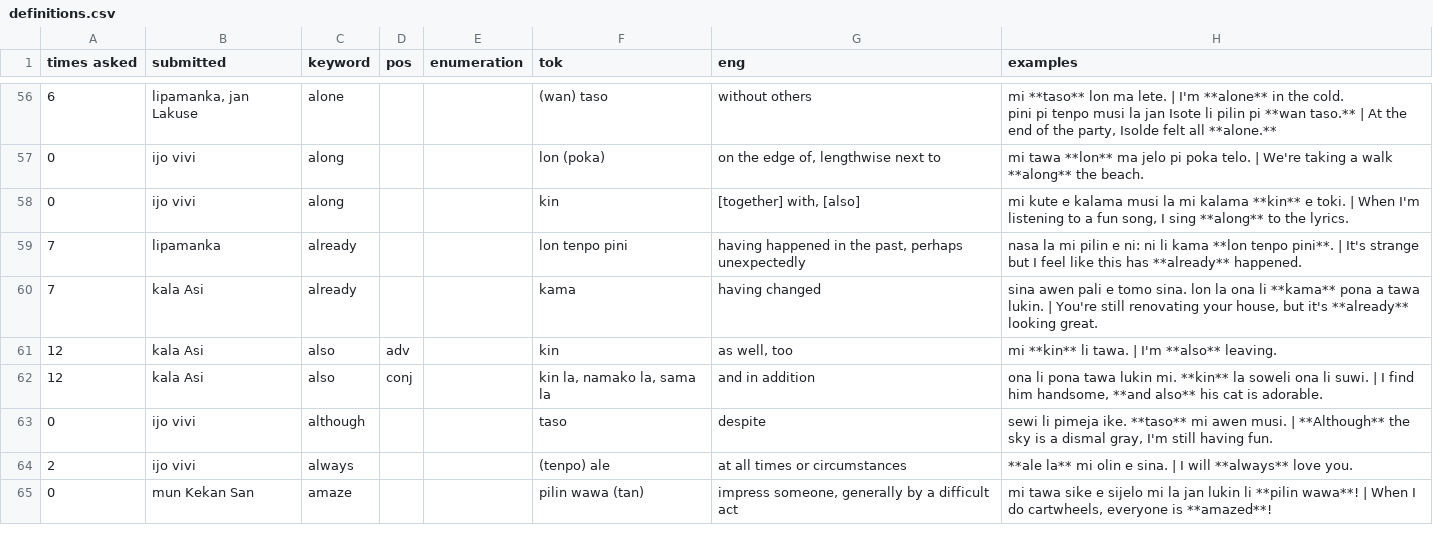
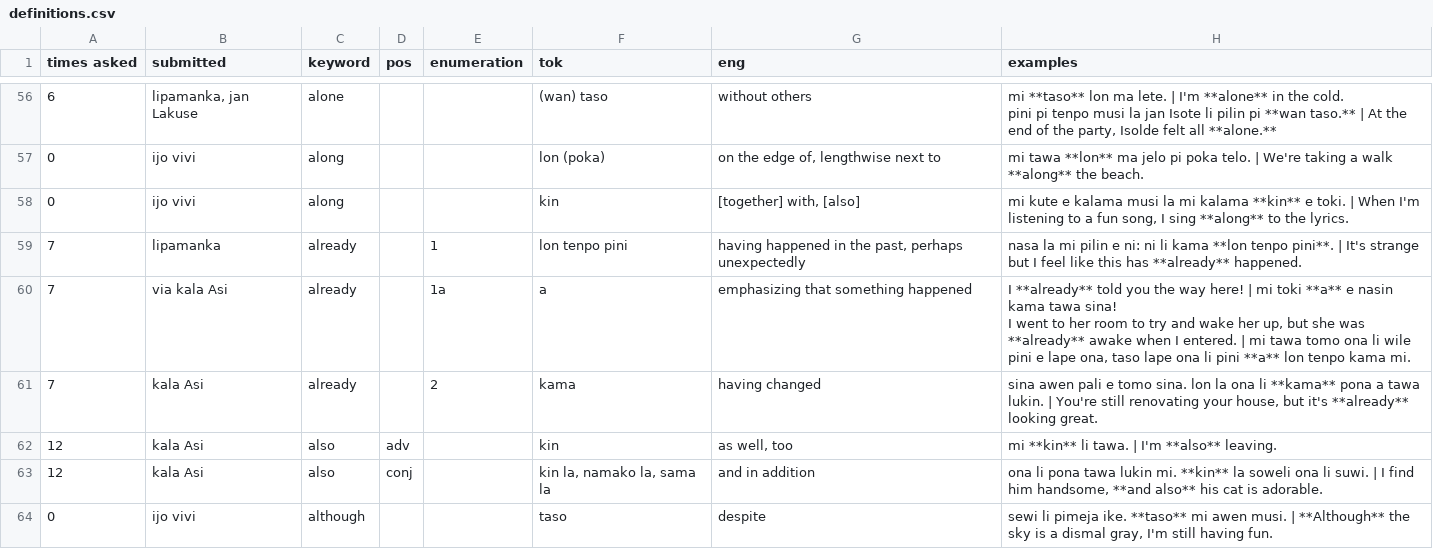
Before and after one commit to pona-la/kemeka.pona.la, a CSV file: data/definitions.csv, drawn as a sheet; only a part is shown, gaps mark what is left out; the shorter side is filled out with more unchanged rows.

Commit message:
Update data for 2026-09-16

```diff
--- a/data/definitions.csv
+++ b/data/definitions.csv
@@ -75,4 +75,6 @@ pini pi tenpo musi la jan Isote li pilin pi **wan taso.** | At the end of the pa
 0,ijo vivi,along,,,kin,"[together] with, [also]","mi kute e kalama musi la mi kalama **kin** e toki. | When I'm listening to a fun song, I sing **along** to the lyrics."
-7,lipamanka,already,,,lon tenpo pini,"having happened in the past, perhaps unexpectedly",nasa la mi pilin e ni: ni li kama **lon tenpo pini**. | It's strange but I feel like this has **already** happened.
-7,kala Asi,already,,,kama,having changed,"sina awen pali e tomo sina. lon la ona li **kama** pona a tawa lukin. | You're still renovating your house, but it's **already** looking great."
+7,lipamanka,already,,1,lon tenpo pini,"having happened in the past, perhaps unexpectedly",nasa la mi pilin e ni: ni li kama **lon tenpo pini**. | It's strange but I feel like this has **already** happened.
+7,via kala Asi,already,,1a,a,emphasizing that something happened,"I **already** told you the way here! | mi toki **a** e nasin kama tawa sina!
+I went to her room to try and wake her up, but she was **already** awake when I entered. | mi tawa tomo ona li wile pini e lape ona, taso lape ona li pini **a** lon tenpo kama mi."
+7,kala Asi,already,,2,kama,having changed,"sina awen pali e tomo sina. lon la ona li **kama** pona a tawa lukin. | You're still renovating your house, but it's **already** looking great."
 12,kala Asi,also,adv,,kin,"as well, too",mi **kin** li tawa. | I'm **also** leaving.
```
